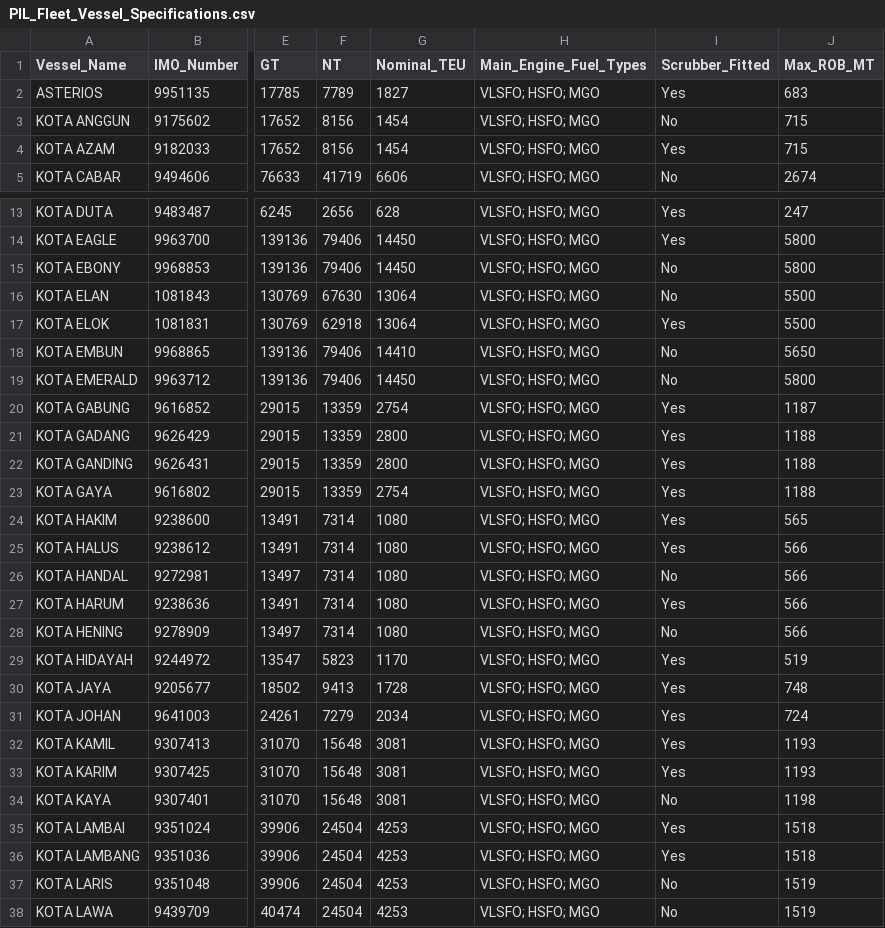
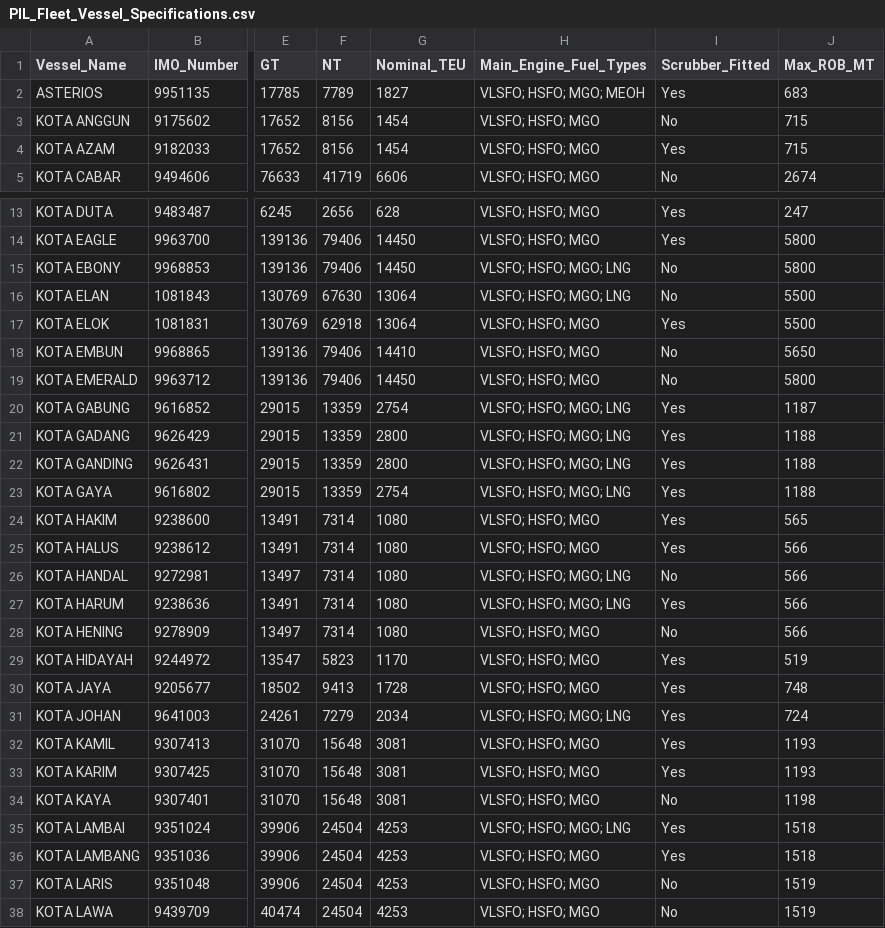
Before and after one commit to BruhClient/BunkerNex, a CSV file: data/vessels/PIL_Fleet_Vessel_Specifications.csv, drawn as a sheet; only a part is shown, gaps mark what is left out; the diff covers the shown part only; the diff names each change by its address in the sheet, - before the commit and + after, or states it on an @@ line.

```diff
--- a/data/vessels/PIL_Fleet_Vessel_Specifications.csv
+++ b/data/vessels/PIL_Fleet_Vessel_Specifications.csv
-H2 (Main_Engine_Fuel_Types): VLSFO; HSFO; MGO
+H2 (Main_Engine_Fuel_Types): VLSFO; HSFO; MGO; MEOH
-H15:H16 (Main_Engine_Fuel_Types): VLSFO; HSFO; MGO
+H15:H16 (Main_Engine_Fuel_Types): VLSFO; HSFO; MGO; LNG
-H20:H23 (Main_Engine_Fuel_Types): VLSFO; HSFO; MGO
+H20:H23 (Main_Engine_Fuel_Types): VLSFO; HSFO; MGO; LNG
-H26:H27 (Main_Engine_Fuel_Types): VLSFO; HSFO; MGO
+H26:H27 (Main_Engine_Fuel_Types): VLSFO; HSFO; MGO; LNG
-H31 (Main_Engine_Fuel_Types): VLSFO; HSFO; MGO
+H31 (Main_Engine_Fuel_Types): VLSFO; HSFO; MGO; LNG
-H35 (Main_Engine_Fuel_Types): VLSFO; HSFO; MGO
+H35 (Main_Engine_Fuel_Types): VLSFO; HSFO; MGO; LNG
```
Also changed, not shown: 19 edited cells elsewhere in this file, 12 other files.
